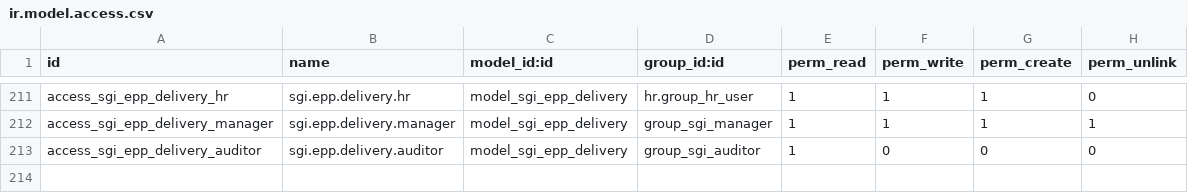
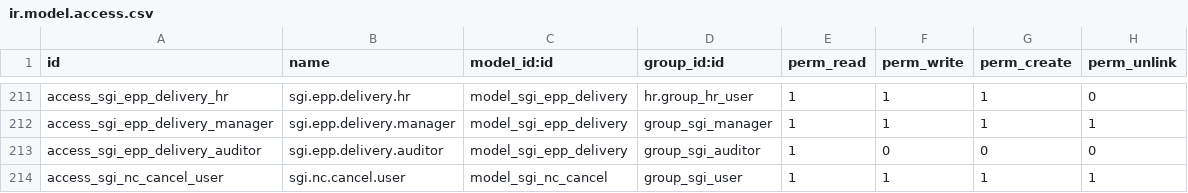
Before and after one commit to quimibond/qb19, a CSV file: addons/quimibond_sgi/security/ir.model.access.csv, drawn as a sheet; only a part is shown, gaps mark what is left out.

```diff
--- a/addons/quimibond_sgi/security/ir.model.access.csv
+++ b/addons/quimibond_sgi/security/ir.model.access.csv
@@ -213 +213,2 @@ access_sgi_epp_delivery_manager,sgi.epp.delivery.manager,model_sgi_epp_delivery,
 access_sgi_epp_delivery_auditor,sgi.epp.delivery.auditor,model_sgi_epp_delivery,group_sgi_auditor,1,0,0,0
+access_sgi_nc_cancel_user,sgi.nc.cancel.user,model_sgi_nc_cancel,group_sgi_user,1,1,1,1
```
Also changed, not shown: 11 other files.
